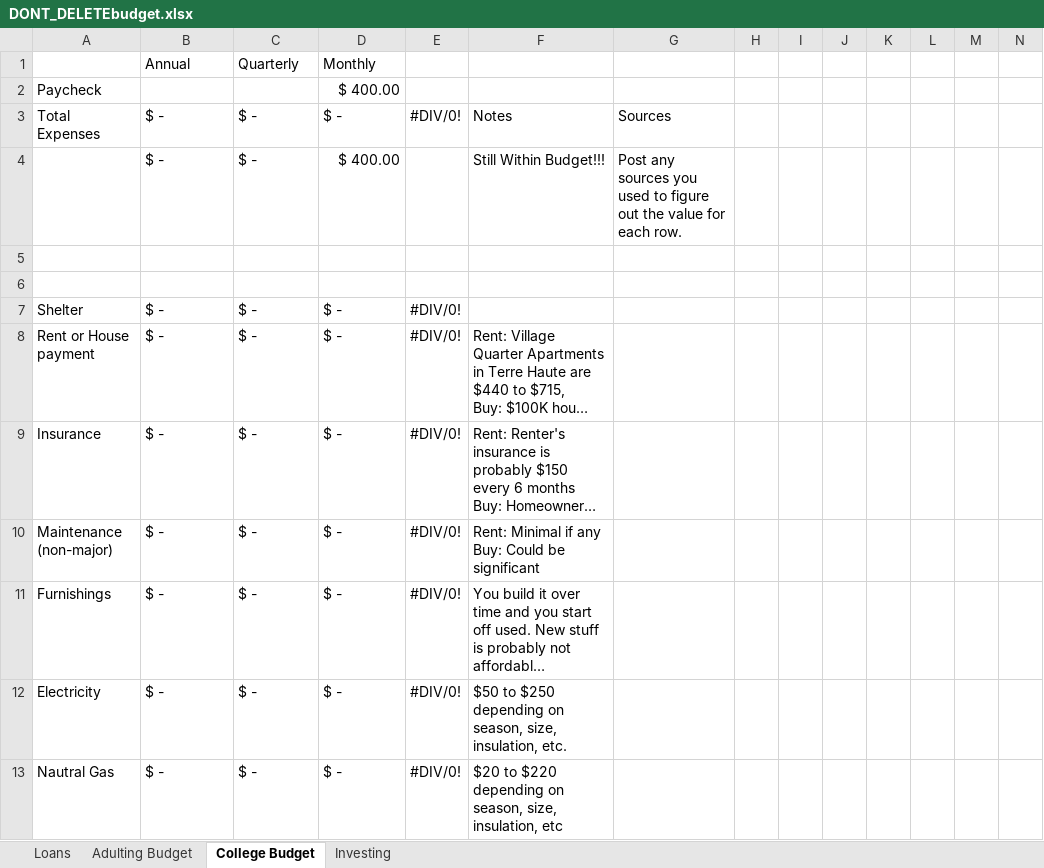
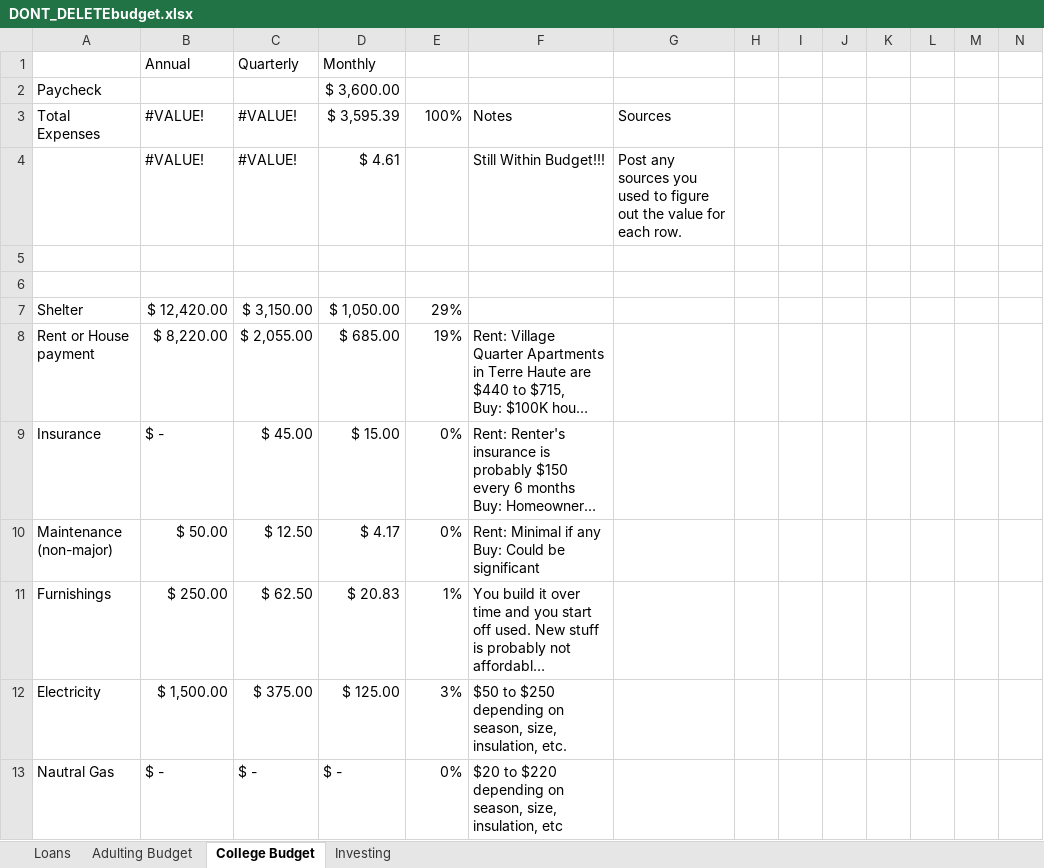
Before and after one commit to Zachary-D-King/ResumeSkillsShowcaseWebsite, an Excel workbook: DONT_DELETEbudget.xlsx, sheet College Budget, drawn as a sheet; only a part is shown; long unchanged cells end in …; values as stored, in another font and other column widths than the file's, no cell formats; removed rows and columns are numbered as before the commit, all else as after; the diff covers the shown part only; the diff names each change by its address in the sheet, - before the commit and + after, or states it on an @@ line.

```diff
--- a/DONT_DELETEbudget.xlsx (sheet College Budget)
+++ b/DONT_DELETEbudget.xlsx (sheet College Budget)
-D2: $ 400.00
+D2: $ 3,600.00
-B3: $ -
+B3: #VALUE!
-C3: $ -
+C3: #VALUE!
-D3: $ -
+D3: $ 3,595.39
-E3: #DIV/0!
+E3: 100%
-row 4:  | $ - | $ - | $ 400.00 |  | Still Within Budget!!! | Post any sources you used to figure out the value for each row.
+row 4:  | #VALUE! | #VALUE! | $ 4.61 |  | Still Within Budget!!! | Post any sources you used to figure out the value for each row.
-B7: $ -
+B7: $ 12,420.00
-C7: $ -
+C7: $ 3,150.00
-D7: $ -
+D7: $ 1,050.00
-E7: #DIV/0!
+E7: 29%
-B8: $ -
+B8: $ 8,220.00
-C8: $ -
+C8: $ 2,055.00
-D8: $ -
+D8: $ 685.00
-E8: #DIV/0!
+E8: 19%
-C9: $ -
+C9: $ 45.00
-D9: $ -
+D9: $ 15.00
-E9:E10: #DIV/0!
+E9:E10: 0%
-B10: $ -
+B10: $ 50.00
-C10: $ -
+C10: $ 12.50
-D10: $ -
+D10: $ 4.17
-B11: $ -
+B11: $ 250.00
-C11: $ -
+C11: $ 62.50
-D11: $ -
+D11: $ 20.83
-E11: #DIV/0!
+E11: 1%
-B12: $ -
+B12: $ 1,500.00
-C12: $ -
+C12: $ 375.00
-D12: $ -
+D12: $ 125.00
-E12: #DIV/0!
+E12: 3%
-E13: #DIV/0!
+E13: 0%
```
Also changed, not shown: 174 edited cells elsewhere in this sheet, sheet Loans, sheet Investing, sheet Adulting Budget, cell formats, formulas that keep their value.
